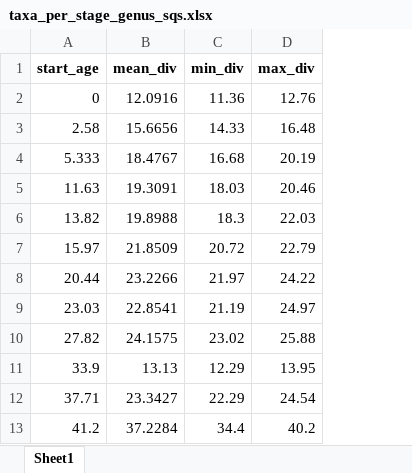
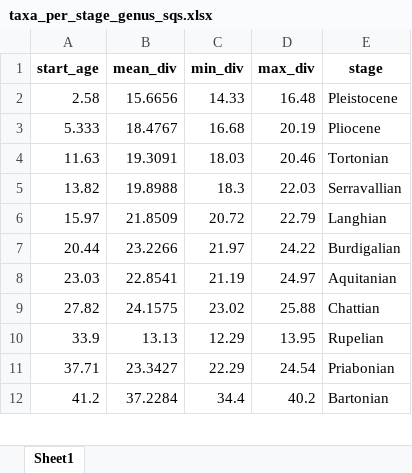
Before and after one commit to Pimiento-Research-Group/Neoselachian-Diversity-over-time, an Excel workbook: data/taxa_per_stage_genus_sqs.xlsx, sheet Sheet1, drawn as a sheet; only a part is shown; values as stored, in another font and other column widths than the file's, no borders; removed rows and columns are numbered as before the commit, all else as after; the diff names each change by its address in the sheet, - before the commit and + after, or states it on an @@ line.

```diff
--- a/data/taxa_per_stage_genus_sqs.xlsx (sheet Sheet1)
+++ b/data/taxa_per_stage_genus_sqs.xlsx (sheet Sheet1)
+column E (stage), rows 2-12: Pleistocene | Pliocene | Tortonian | Serravallian | Langhian | Burdigalian | Aquitanian | Chattian | Rupelian | Priabonian | Bartonian
-row 2: 0 | 12.0916 | 11.36 | 12.76
```
Also changed, not shown: data/taxa_per_stage_genus_pyrate.xlsx, data/taxa_per_stage_genus_raw.xlsx, 4 other files.
